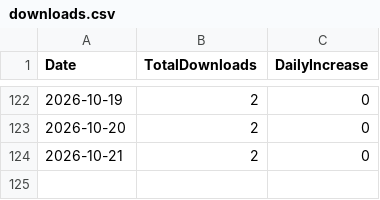
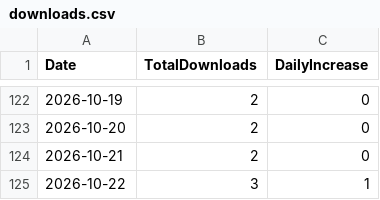
Before and after one commit to ritoa-jp/Hachiko, a CSV file: downloads.csv, drawn as a sheet; only a part is shown, gaps mark what is left out; the diff names each change by its address in the sheet, - before the commit and + after, or states it on an @@ line.

```diff
--- a/downloads.csv
+++ b/downloads.csv
+row 125: 2026-10-22 | 3 | 1
```
